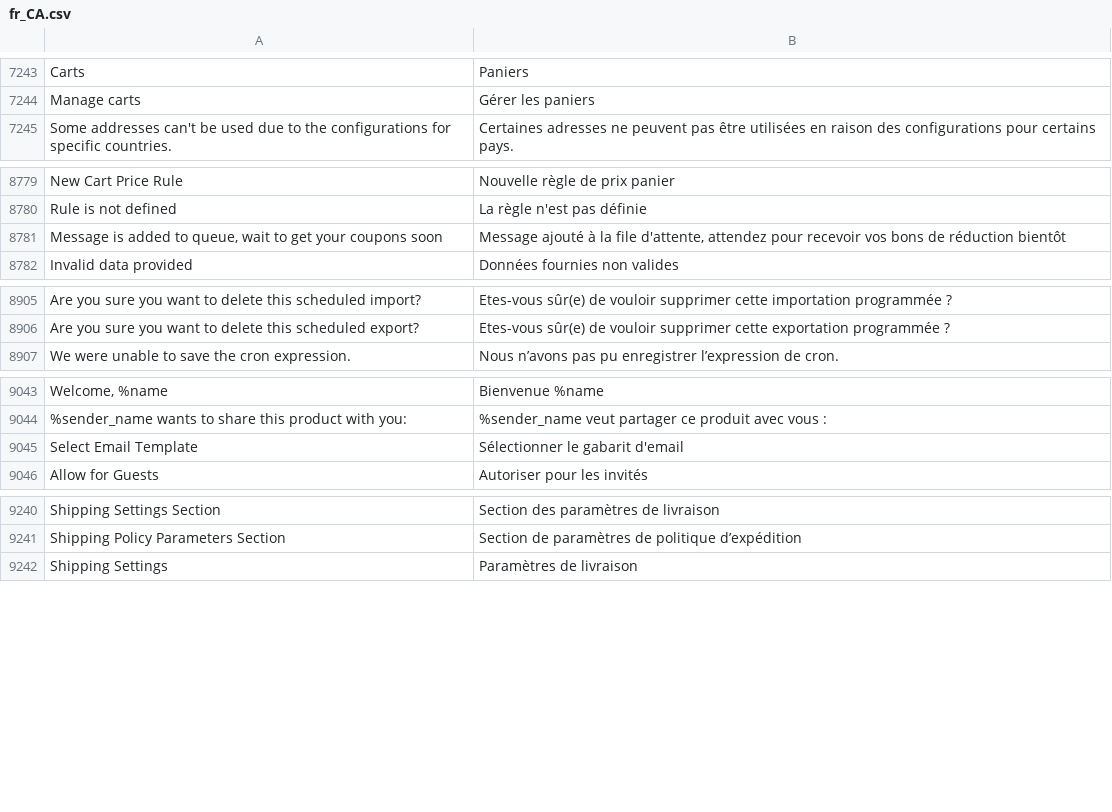
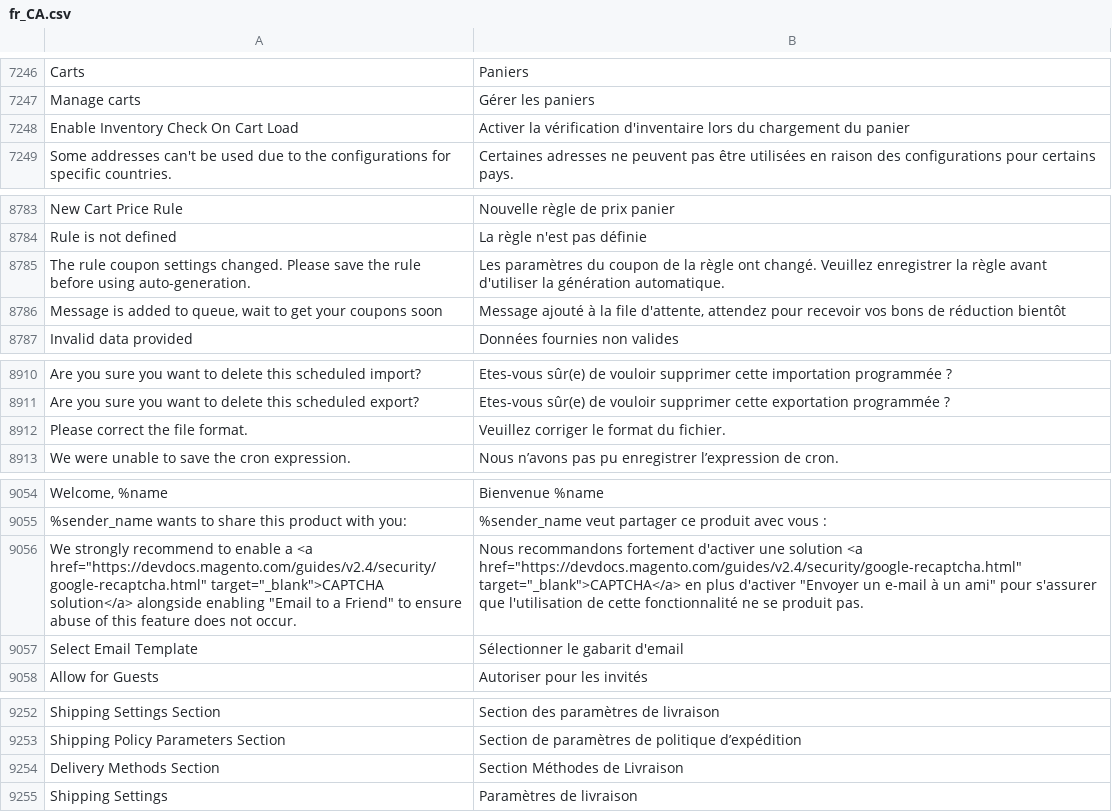
Before and after one commit to magento-l10n/language-fr_CA, a CSV file: fr_CA.csv, drawn as a sheet; only a part is shown, gaps mark what is left out; the diff covers the shown part only; the diff names each change by its address in the sheet, - before the commit and + after, or states it on an @@ line.

```diff
--- a/fr_CA.csv
+++ b/fr_CA.csv
+row 7248: Enable Inventory Check On Cart Load | Activer la vérification d'inventaire lors du chargement du panier
+row 8785: The rule coupon settings changed. Please save the rule before using auto-generation. | Les paramètres du coupon de la règle ont changé. Veuillez enregistrer la règle avant d'utiliser la génération automatique.
+row 8912: Please correct the file format. | Veuillez corriger le format du fichier.
+row 9056: We strongly recommend to enable a <a href="https://devdocs.magento.com/guides/v2.4/security/google-recaptcha.html" target="_blank">CAPTCHA solution</a> alongside enabling "Email to a Friend" to ensure abuse of this feature does not occur. | Nous recommandons fortement d'activer une solution <a href="https://devdocs.magento.com/guides/v2.4/security/google-recaptcha.html" target="_blank">CAPTCHA</a> en plus d'activer "Envoyer un e-mail à un ami" pour s'assurer que l'utilisation de cette fonctionnalité ne se produit pas.
+row 9254: Delivery Methods Section | Section Méthodes de Livraison
```
Also changed, not shown: 24 added rows, 1 removed row, 2 moved rows and 1 edited cell elsewhere in this file, 1 other file.
